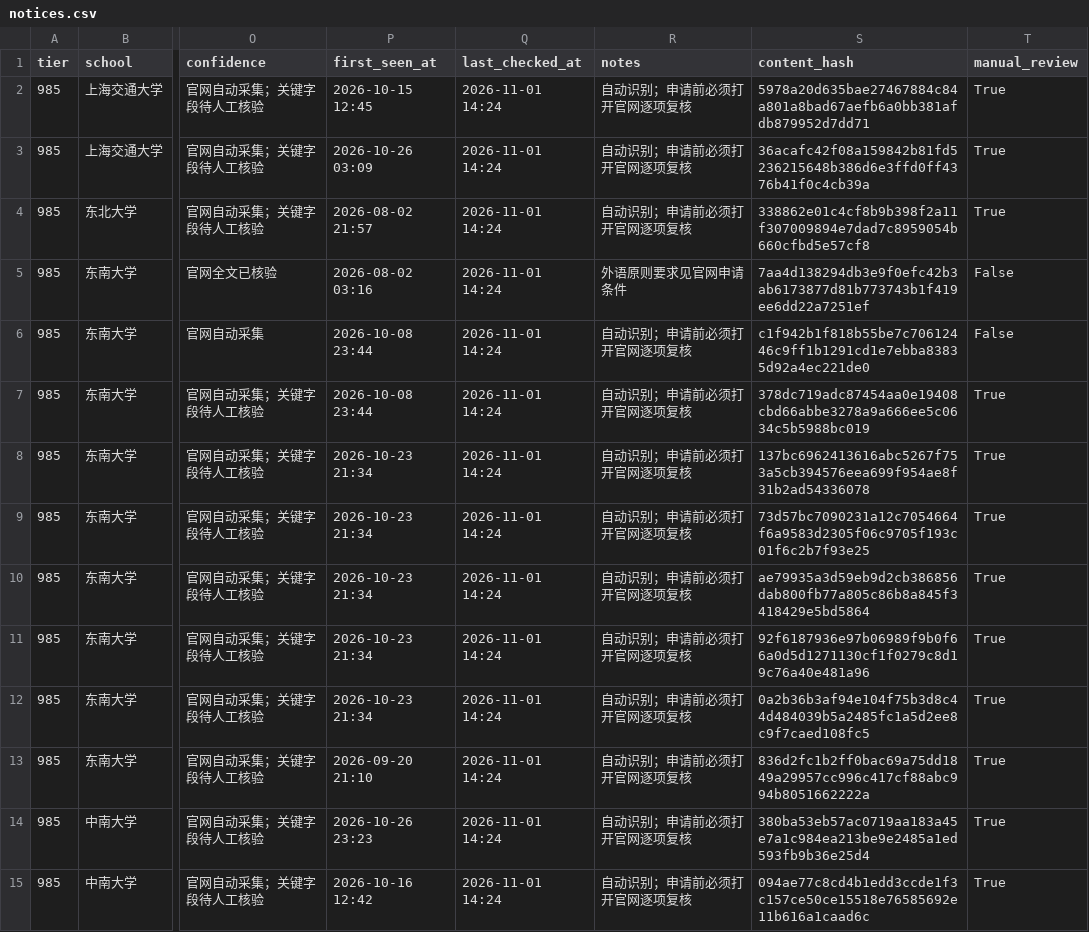
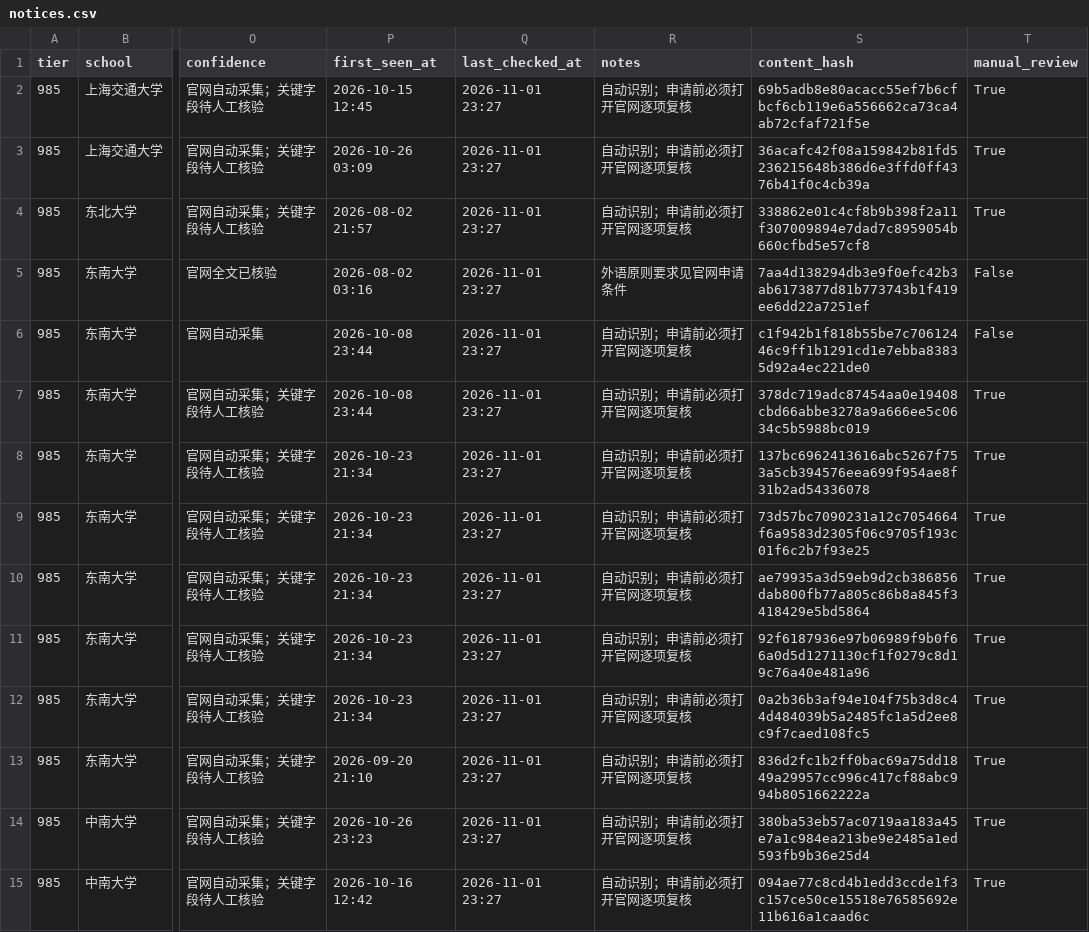
Before and after one commit to wangxiangchaosheng-wq/design-tuimian-monitor, a CSV file: data/notices.csv, drawn as a sheet; only a part is shown, gaps mark what is left out; the diff covers the shown part only; the diff names each change by its address in the sheet, - before the commit and + after, or states it on an @@ line.

```diff
--- a/data/notices.csv
+++ b/data/notices.csv
-Q2:Q15 (last_checked_at): 2026-11-01 14:24
+Q2:Q15 (last_checked_at): 2026-11-01 23:27
-S2 (content_hash): 5978a20d635bae27467884c84a801a8bad67aefb6a0bb381afdb879952d7dd71
+S2 (content_hash): 69b5adb8e80acacc55ef7b6cfbcf6cb119e6a556662ca73ca4ab72cfaf721f5e
```
Also changed, not shown: 105 edited cells elsewhere in this file, 3 other files.
